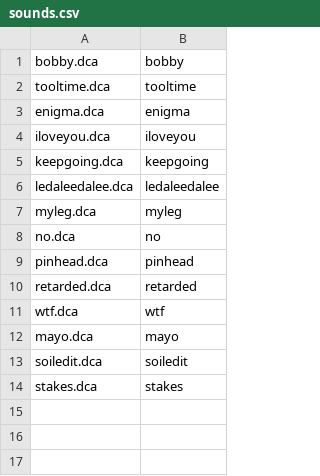
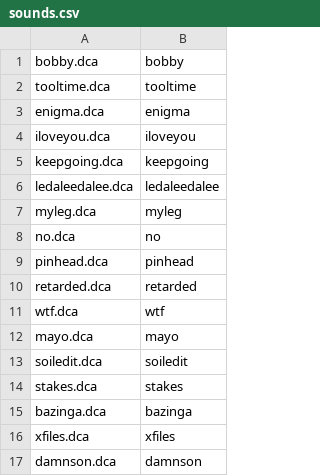
Before and after one commit to mkolas/discord-soundboard, a CSV file: config/sounds.csv, drawn as a sheet.

Commit message:
added a few more sounds

```diff
--- a/config/sounds.csv
+++ b/config/sounds.csv
@@ -14 +14,4 @@ soiledit.dca,soiledit
 stakes.dca,stakes
+bazinga.dca,bazinga
+xfiles.dca,xfiles
+damnson.dca,damnson
```
Also changed, not shown: 3 other files.
